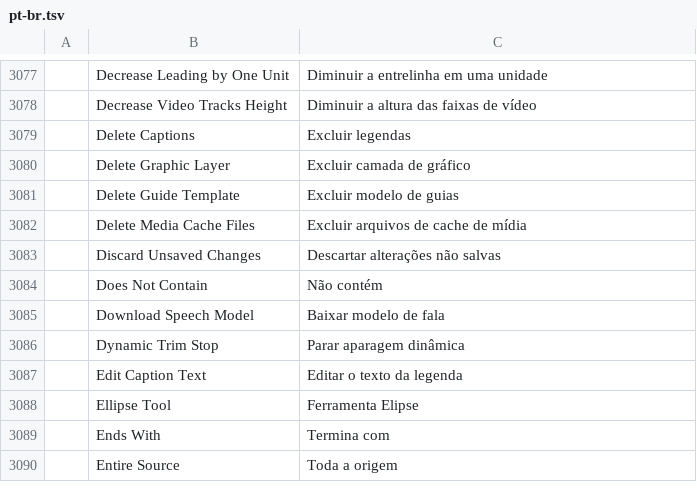
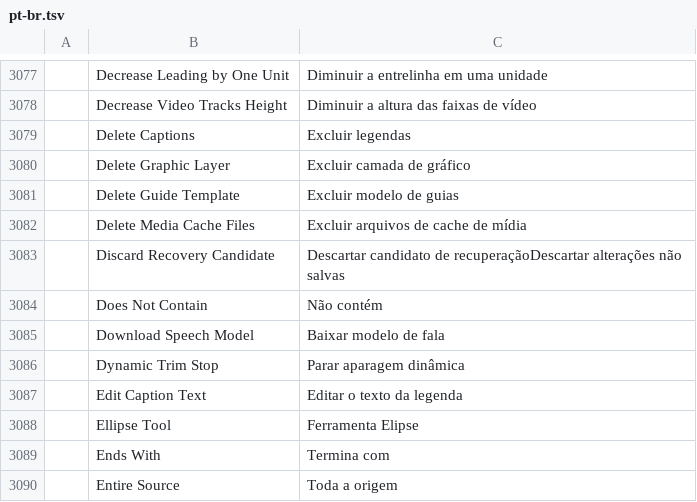
Before and after one commit to TheMiningPickaxe/filmcraft, a TSV file: crates/ui-egui/src/i18n/pt-br.tsv, drawn as a sheet; only a part is shown, gaps mark what is left out; removed rows and columns are numbered as before the commit, all else as after; the diff names each change by its address in the sheet, - before the commit and + after, or states it on an @@ line.

```diff
--- a/crates/ui-egui/src/i18n/pt-br.tsv
+++ b/crates/ui-egui/src/i18n/pt-br.tsv
-row 3083:  | Discard Unsaved Changes | Descartar alterações não salvas
+row 3083:  | Discard Recovery Candidate | Descartar candidato de recuperaçãoDescartar alterações não salvas
```
Also changed, not shown: crates/ui-egui/src/i18n/de.tsv, crates/ui-egui/src/i18n/es.tsv, 16 other files.
